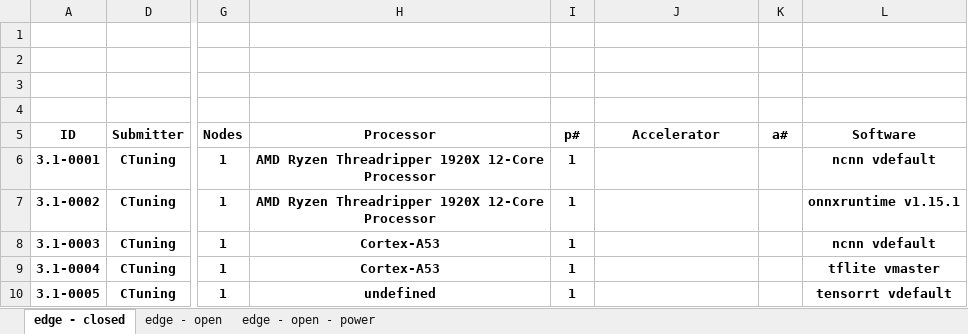
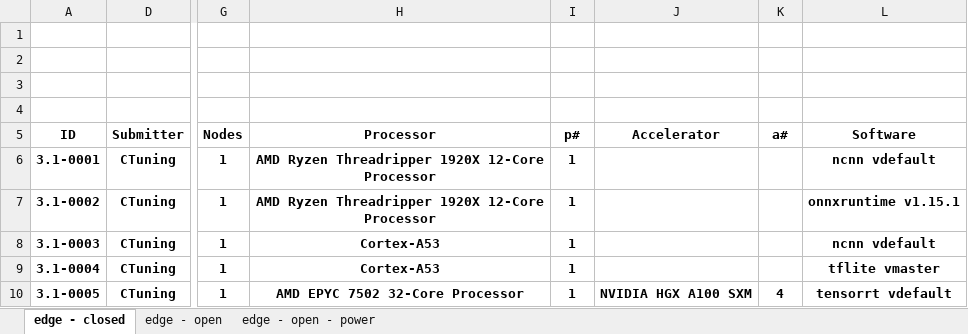
Before and after one commit to ctuning/mlperf_inference_submissions_v3.1, an Excel workbook: summary.xlsx, sheet edge - closed, drawn as a sheet; only a part is shown, gaps mark what is left out; values as stored, in another font and other column widths than the file's, no borders; conditional formats not drawn; the diff names each change by its address in the sheet, - before the commit and + after, or states it on an @@ line.

```diff
--- a/summary.xlsx (sheet edge - closed)
+++ b/summary.xlsx (sheet edge - closed)
-H10: undefined
+H10: AMD EPYC 7502 32-Core Processor
-J10: (empty)
+J10: NVIDIA HGX A100 SXM
-K10: (empty)
+K10: 4
```
Also changed, not shown: sheet edge - open, hidden cells, 4 other files.
